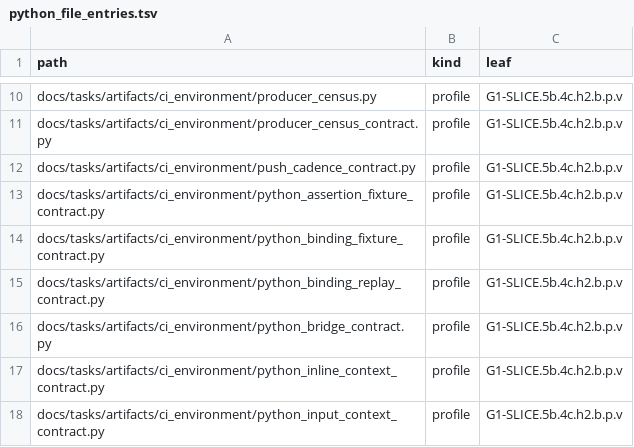
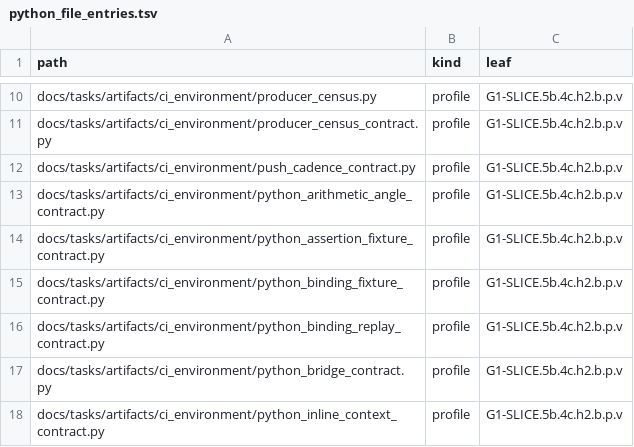
Before and after one commit to rdje/stitchcad, a TSV file: docs/tasks/artifacts/ci_environment/python_file_entries.tsv, drawn as a sheet; only a part is shown, gaps mark what is left out; the shorter side is filled out with more unchanged rows; the diff names each change by its address in the sheet, - before the commit and + after, or states it on an @@ line.

```diff
--- a/docs/tasks/artifacts/ci_environment/python_file_entries.tsv
+++ b/docs/tasks/artifacts/ci_environment/python_file_entries.tsv
+row 13: docs/tasks/artifacts/ci_environment/python_arithmetic_angle_contract.py | profile | G1-SLICE.5b.4c.h2.b.p.v
```
Also changed, not shown: docs/tasks/artifacts/ci_environment/producer_entries.tsv, 16 other files.
